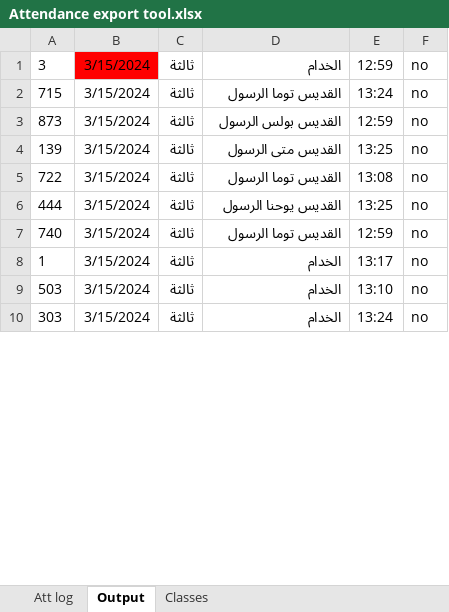
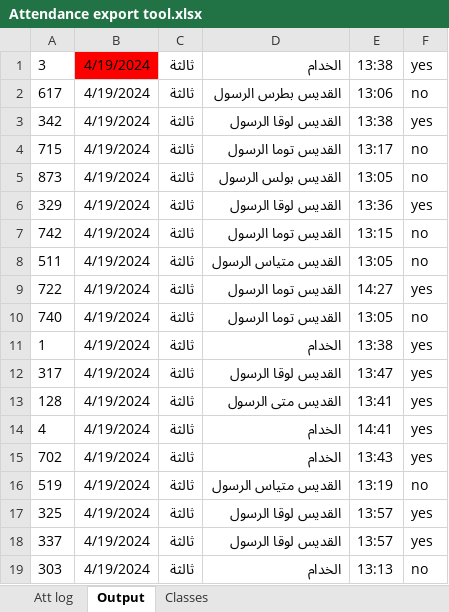
Before and after one commit to KyrillosMorgan/preparatory, an Excel workbook: Tools/Attendance export tool.xlsx, sheet Output, drawn as a sheet; only a part is shown; values as stored, in another font and other column widths than the file's, no borders; removed rows and columns are numbered as before the commit, all else as after; the diff covers the shown part only; the diff names each change by its address in the sheet, - before the commit and + after, or states it on an @@ line.

```diff
--- a/Tools/Attendance export tool.xlsx (sheet Output)
+++ b/Tools/Attendance export tool.xlsx (sheet Output)
-B1: 3/15/2024
+B1: 4/19/2024
-E1: 12:59
+E1: 13:38
-F1: no
+F1: yes
+row 2: 617 | 4/19/2024 | ثالثة | القديس بطرس الرسول | 13:06 | no
+row 3: 342 | 4/19/2024 | ثالثة | القديس لوقا الرسول | 13:38 | yes
-B4:B5: 3/15/2024
+B4:B5: 4/19/2024
-E4: 13:24
+E4: 13:17
-E5: 12:59
+E5: 13:05
+row 6: 329 | 4/19/2024 | ثالثة | القديس لوقا الرسول | 13:36 | yes
-A7: 139
+A7: 742
-B7: 3/15/2024
+B7: 4/19/2024
-D7: القديس متى الرسول
+D7: القديس توما الرسول
-E7: 13:25
+E7: 13:15
+row 8: 511 | 4/19/2024 | ثالثة | القديس متياس الرسول | 13:05 | no
-B9: 3/15/2024
+B9: 4/19/2024
-E9: 13:08
+E9: 14:27
-F9: no
+F9: yes
-row 6: 444 | 3/15/2024 | ثالثة | القديس يوحنا الرسول | 13:25 | no
-B10:B11: 3/15/2024
+B10:B11: 4/19/2024
-E10: 12:59
+E10: 13:05
-E11: 13:17
+E11: 13:38
-F11: no
+F11: yes
-row 9: 503 | 3/15/2024 | ثالثة | الخدام | 13:10 | no
+row 12: 317 | 4/19/2024 | ثالثة | القديس لوقا الرسول | 13:47 | yes
+row 13: 128 | 4/19/2024 | ثالثة | القديس متى الرسول | 13:41 | yes
+row 14: 4 | 4/19/2024 | ثالثة | الخدام | 14:41 | yes
+row 15: 702 | 4/19/2024 | ثالثة | الخدام | 13:43 | yes
+row 16: 519 | 4/19/2024 | ثالثة | القديس متياس الرسول | 13:19 | no
+row 17: 325 | 4/19/2024 | ثالثة | القديس لوقا الرسول | 13:57 | yes
+row 18: 337 | 4/19/2024 | ثالثة | القديس لوقا الرسول | 13:57 | yes
-B19: 3/15/2024
+B19: 4/19/2024
-E19: 13:24
+E19: 13:13
```
Also changed, not shown: 18 added rows, 9 removed rows and 38 edited cells elsewhere in this sheet, sheet Att log, formulas that keep their value, Tools/Find Data for list tool.xlsx, 7 other files.
